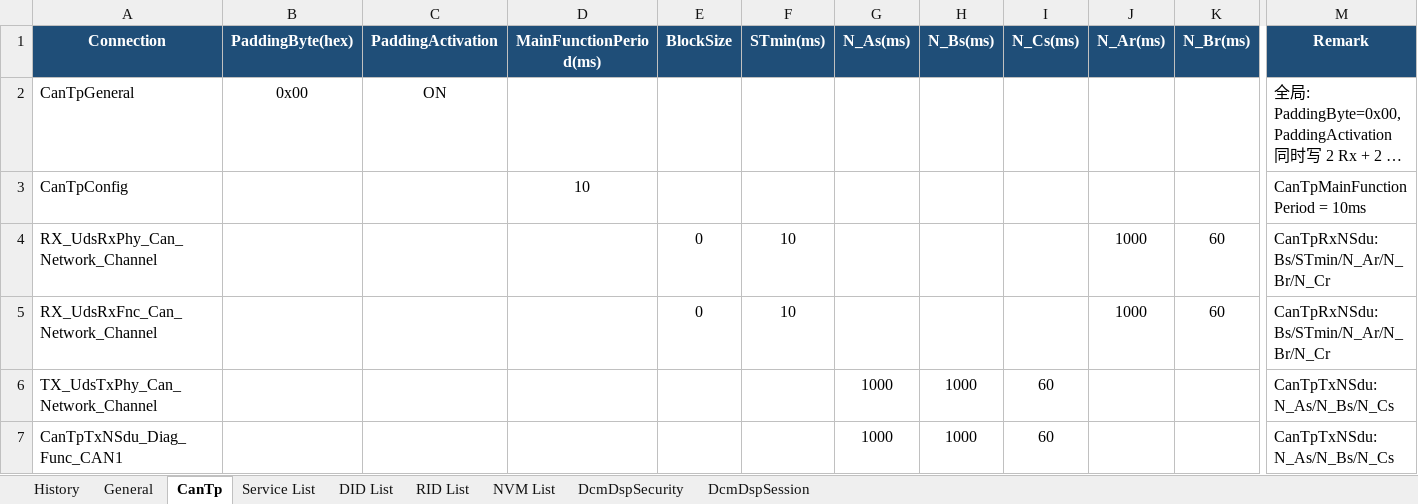
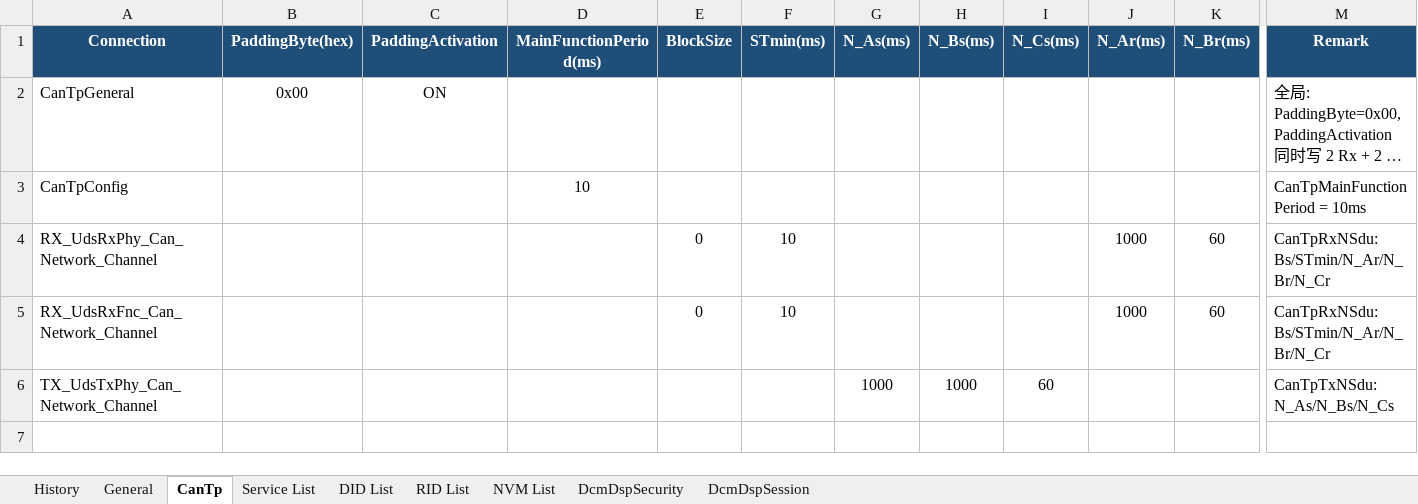
Before and after one commit to LitRookieHua/develop_workflow, an Excel workbook: tools/autosar_gen/Dcm_AutoGen/UDS_Diagnostic_Questionnaire/J02/UDS_Diagnostic_Questionnaire_J02.xlsx, sheet CanTp, drawn as a sheet; only a part is shown, gaps mark what is left out; long unchanged cells end in …; values as stored, in another font and other column widths than the file's, no borders; rows hold the shown columns only; the diff names each change by its address in the sheet, - before the commit and + after, or states it on an @@ line.

Commit message:
fix(dcm): drop unused CanTp NSdu row from J02 questionnaire
CanTpTxNSdu_Diag_Func_CAN1 only exists on the IDC310GAC-7008 mirror branch,
where its timing differs from the value filled in the sheet; keeping the row
would overwrite unrelated branch values while never applying on develop.

```diff
--- a/tools/autosar_gen/Dcm_AutoGen/UDS_Diagnostic_Questionnaire/J02/UDS_Diagnostic_Questionnaire_J02.xlsx (sheet CanTp)
+++ b/tools/autosar_gen/Dcm_AutoGen/UDS_Diagnostic_Questionnaire/J02/UDS_Diagnostic_Questionnaire_J02.xlsx (sheet CanTp)
-row 7: CanTpTxNSdu_Diag_Func_CAN1 |  |  |  |  |  | 1000 | 1000 | 60 |  |  | CanTpTxNSdu: N_As/N_Bs/N_Cs
```
Also changed, not shown: sheet History, 1 other file.
